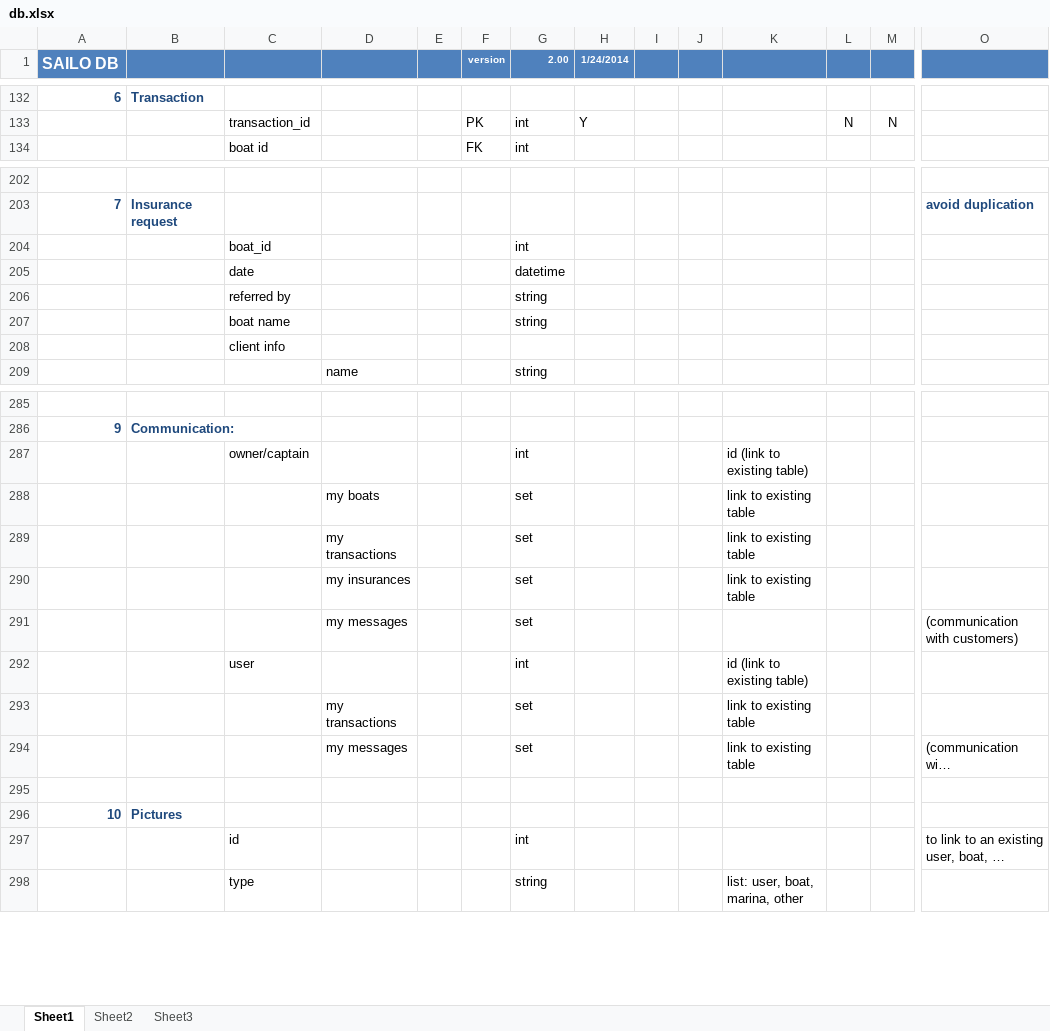
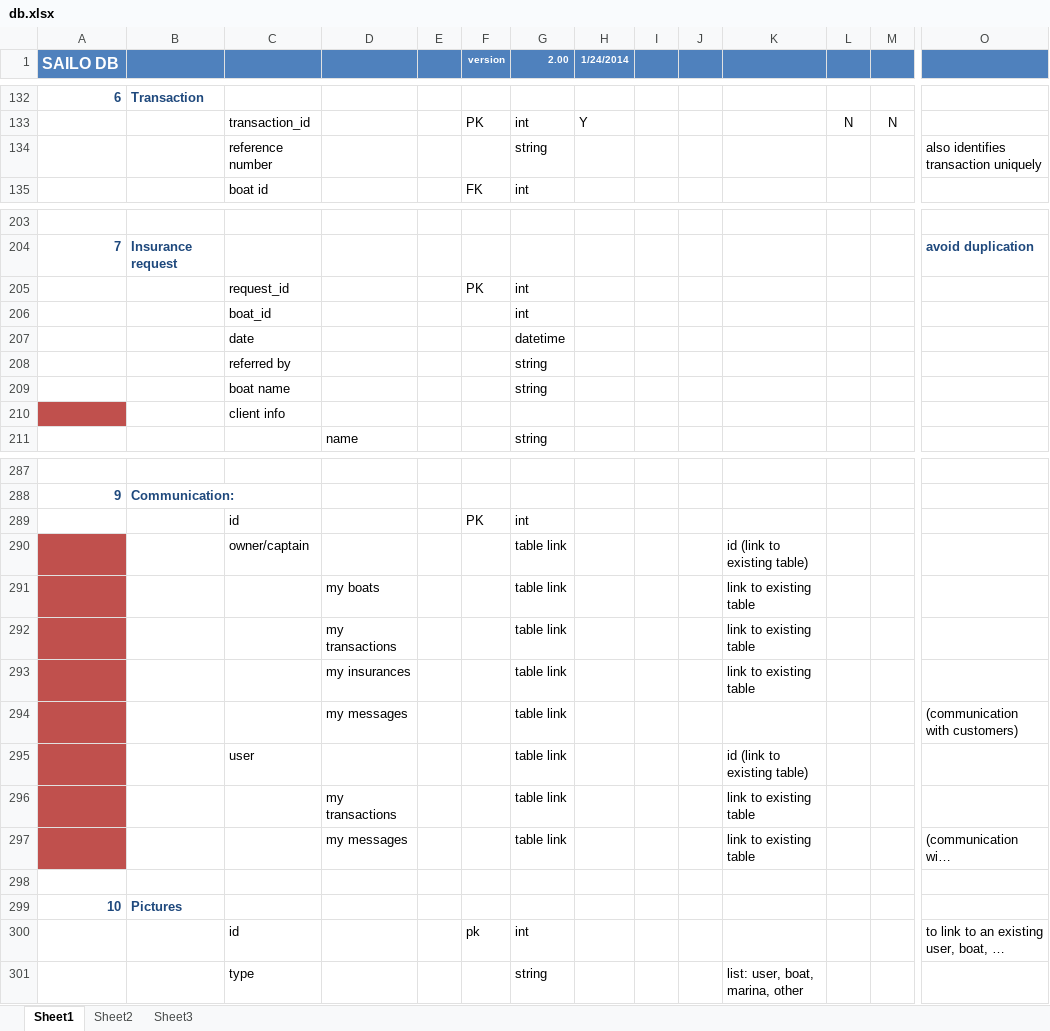
Before and after one commit to stefang7/backendtest, an Excel workbook: doc/db.xlsx, sheet Sheet1, drawn as a sheet; only a part is shown, gaps mark what is left out; long unchanged cells end in …; values as stored, in another font and other column widths than the file's, no borders; conditional formats not drawn; addresses are those after the commit; rows hold the shown columns only; the diff covers the shown part only; the diff names each change by its address in the sheet, - before the commit and + after, or states it on an @@ line.

```diff
--- a/doc/db.xlsx (sheet Sheet1)
+++ b/doc/db.xlsx (sheet Sheet1)
+row 134:  |  | reference number |  |  |  | string |  |  |  |  |  |  | also identifies transaction uniquely
+row 205:  |  | request_id |  |  | PK | int
-A210 fill: none
+A210 fill: #C0504D
+row 289:  |  | id |  |  | PK | int
-A290:A297 fill: none
+A290:A297 fill: #C0504D
-G290 (2.00): int
+G290 (2.00): table link
-G291:G294 (2.00): set
+G291:G294 (2.00): table link
-G295 (2.00): int
+G295 (2.00): table link
-G296:G297 (2.00): set
+G296:G297 (2.00): table link
-F300 (version): (empty)
+F300 (version): pk
```
Also changed, not shown: 4 edited cells and cell formats elsewhere in this sheet, formulas that keep their value, 1 other file.
